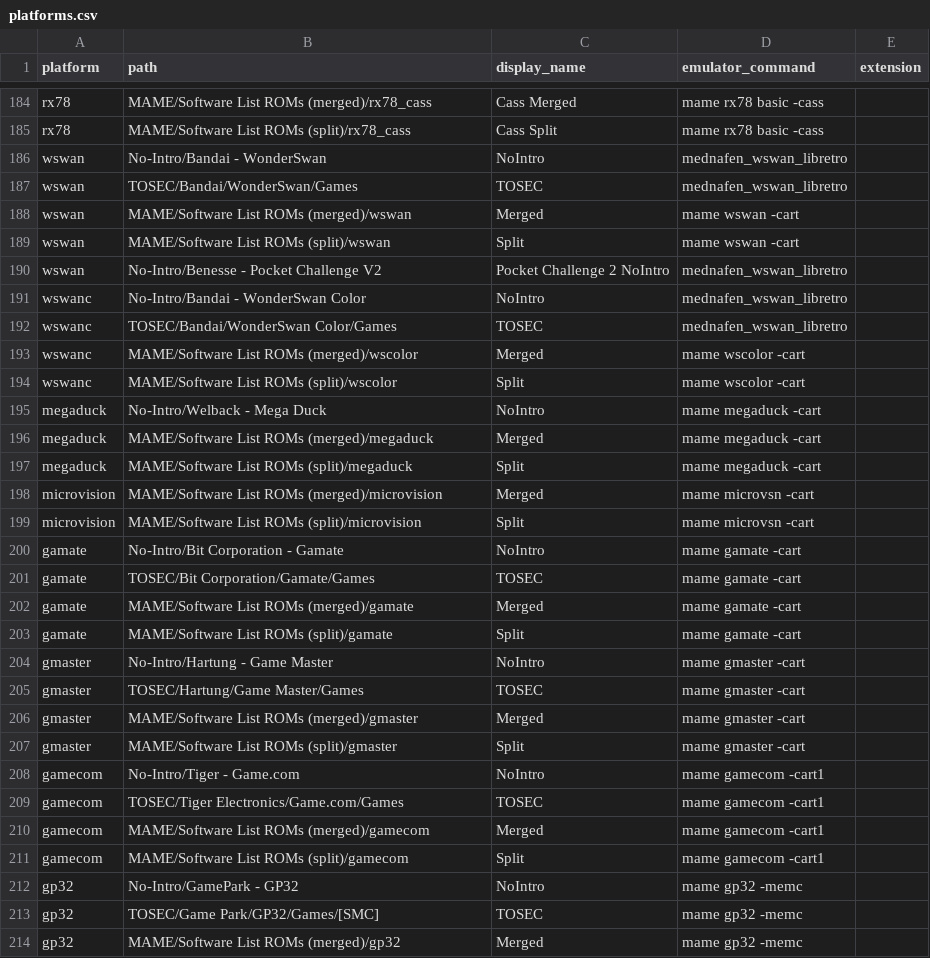
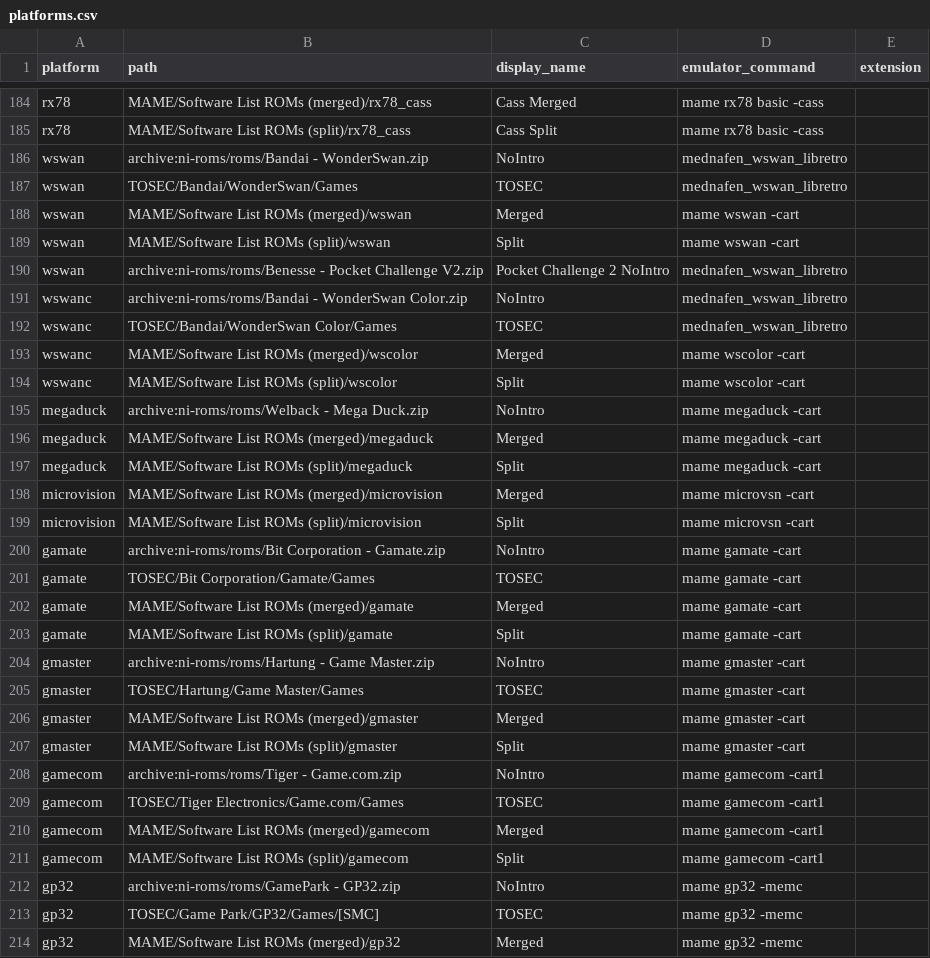
Before and after one commit to WizzardSK/gameflix, a CSV file: platforms.csv, drawn as a sheet; only a part is shown, gaps mark what is left out; the diff covers the shown part only.

```diff
--- a/platforms.csv
+++ b/platforms.csv
@@ -185,3 +185,3 @@ rx78,MAME/Software List ROMs (merged)/rx78_cass,Cass Merged,mame rx78 basic -cas
 rx78,MAME/Software List ROMs (split)/rx78_cass,Cass Split,mame rx78 basic -cass,
-wswan,No-Intro/Bandai - WonderSwan,NoIntro,mednafen_wswan_libretro,
+wswan,archive:ni-roms/roms/Bandai - WonderSwan.zip,NoIntro,mednafen_wswan_libretro,
 wswan,TOSEC/Bandai/WonderSwan/Games,TOSEC,mednafen_wswan_libretro,
@@ -189,4 +189,4 @@ wswan,MAME/Software List ROMs (merged)/wswan,Merged,mame wswan -cart,
 wswan,MAME/Software List ROMs (split)/wswan,Split,mame wswan -cart,
-wswan,No-Intro/Benesse - Pocket Challenge V2,Pocket Challenge 2 NoIntro,mednafen_wswan_libretro,
-wswanc,No-Intro/Bandai - WonderSwan Color,NoIntro,mednafen_wswan_libretro,
+wswan,archive:ni-roms/roms/Benesse - Pocket Challenge V2.zip,Pocket Challenge 2 NoIntro,mednafen_wswan_libretro,
+wswanc,archive:ni-roms/roms/Bandai - WonderSwan Color.zip,NoIntro,mednafen_wswan_libretro,
 wswanc,TOSEC/Bandai/WonderSwan Color/Games,TOSEC,mednafen_wswan_libretro,
@@ -194,3 +194,3 @@ wswanc,MAME/Software List ROMs (merged)/wscolor,Merged,mame wscolor -cart,
 wswanc,MAME/Software List ROMs (split)/wscolor,Split,mame wscolor -cart,
-megaduck,No-Intro/Welback - Mega Duck,NoIntro,mame megaduck -cart,
+megaduck,archive:ni-roms/roms/Welback - Mega Duck.zip,NoIntro,mame megaduck -cart,
 megaduck,MAME/Software List ROMs (merged)/megaduck,Merged,mame megaduck -cart,
@@ -199,3 +199,3 @@ microvision,MAME/Software List ROMs (merged)/microvision,Merged,mame microvsn -c
 microvision,MAME/Software List ROMs (split)/microvision,Split,mame microvsn -cart,
-gamate,No-Intro/Bit Corporation - Gamate,NoIntro,mame gamate -cart,
+gamate,archive:ni-roms/roms/Bit Corporation - Gamate.zip,NoIntro,mame gamate -cart,
 gamate,TOSEC/Bit Corporation/Gamate/Games,TOSEC,mame gamate -cart,
@@ -203,3 +203,3 @@ gamate,MAME/Software List ROMs (merged)/gamate,Merged,mame gamate -cart,
 gamate,MAME/Software List ROMs (split)/gamate,Split,mame gamate -cart,
-gmaster,No-Intro/Hartung - Game Master,NoIntro,mame gmaster -cart,
+gmaster,archive:ni-roms/roms/Hartung - Game Master.zip,NoIntro,mame gmaster -cart,
 gmaster,TOSEC/Hartung/Game Master/Games,TOSEC,mame gmaster -cart,
@@ -207,3 +207,3 @@ gmaster,MAME/Software List ROMs (merged)/gmaster,Merged,mame gmaster -cart,
 gmaster,MAME/Software List ROMs (split)/gmaster,Split,mame gmaster -cart,
-gamecom,No-Intro/Tiger - Game.com,NoIntro,mame gamecom -cart1,
+gamecom,archive:ni-roms/roms/Tiger - Game.com.zip,NoIntro,mame gamecom -cart1,
 gamecom,TOSEC/Tiger Electronics/Game.com/Games,TOSEC,mame gamecom -cart1,
@@ -211,3 +211,3 @@ gamecom,MAME/Software List ROMs (merged)/gamecom,Merged,mame gamecom -cart1,
 gamecom,MAME/Software List ROMs (split)/gamecom,Split,mame gamecom -cart1,
-gp32,No-Intro/GamePark - GP32,NoIntro,mame gp32 -memc,
+gp32,archive:ni-roms/roms/GamePark - GP32.zip,NoIntro,mame gp32 -memc,
 gp32,TOSEC/Game Park/GP32/Games/[SMC],TOSEC,mame gp32 -memc,
```
Also changed, not shown: 64 edited cells elsewhere in this file.
